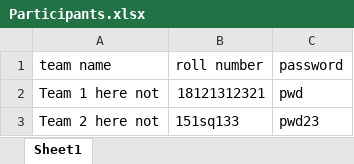
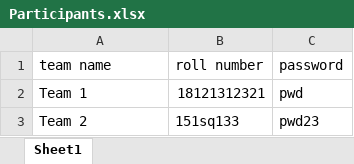
Before and after one commit to Nithin1729S/iste.nitk.ac.in, an Excel workbook: backend-code/Participants.xlsx, sheet Sheet1, drawn as a sheet; values as stored, in another font and other column widths than the file's, no borders; the diff names each change by its address in the sheet, - before the commit and + after, or states it on an @@ line.

```diff
--- a/backend-code/Participants.xlsx (sheet Sheet1)
+++ b/backend-code/Participants.xlsx (sheet Sheet1)
-A2 (team name): Team 1 here not
+A2 (team name): Team 1
-A3 (team name): Team 2 here not
+A3 (team name): Team 2
```
Also changed, not shown: backend-code/Questions.xlsx, 6 other files.
